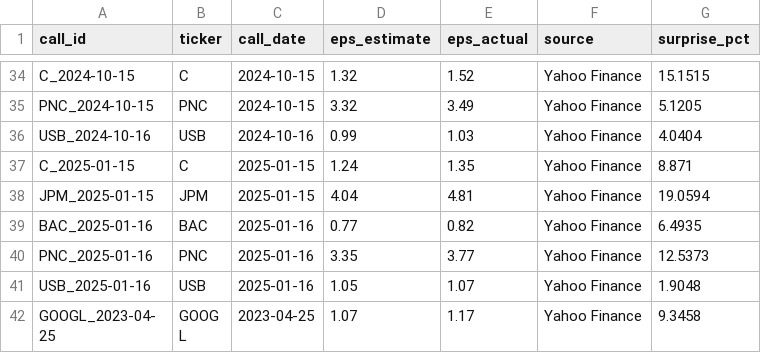
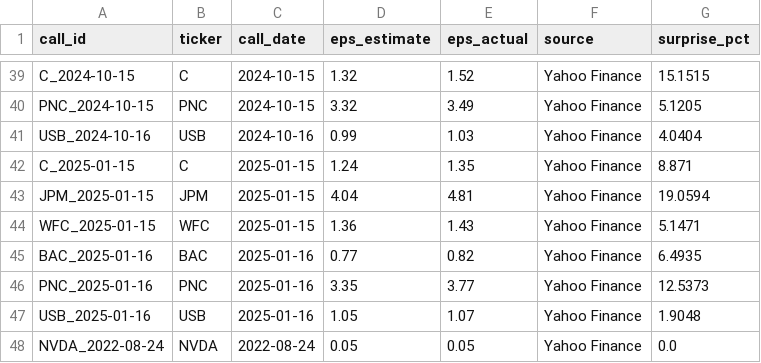
Before and after one commit to ranadera/mma_earnings-call-sentiment-dash-story, a CSV file: data/eps_surprise.csv, drawn as a sheet; only a part is shown, gaps mark what is left out; the shorter side is filled out with more unchanged rows; the diff covers the shown part only; the diff names each change by its address in the sheet, - before the commit and + after, or states it on an @@ line.

```diff
--- a/data/eps_surprise.csv
+++ b/data/eps_surprise.csv
+row 44: WFC_2025-01-15 | WFC | 2025-01-15 | 1.36 | 1.43 | Yahoo Finance | 5.1471
+row 48: NVDA_2022-08-24 | NVDA | 2022-08-24 | 0.05 | 0.05 | Yahoo Finance | 0.0
```
Also changed, not shown: 10 added rows elsewhere in this file, data/call_sentiment.csv, data/event_returns.csv, 6 other files.
